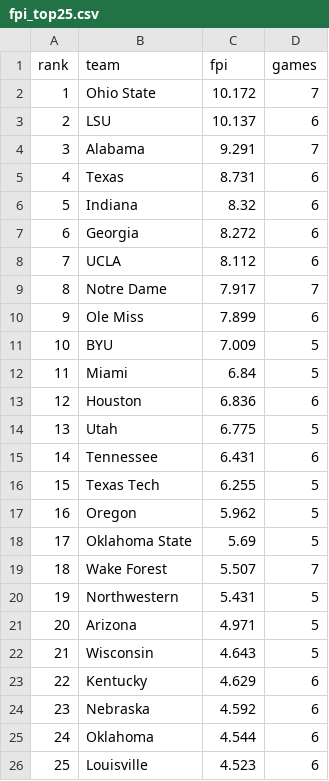
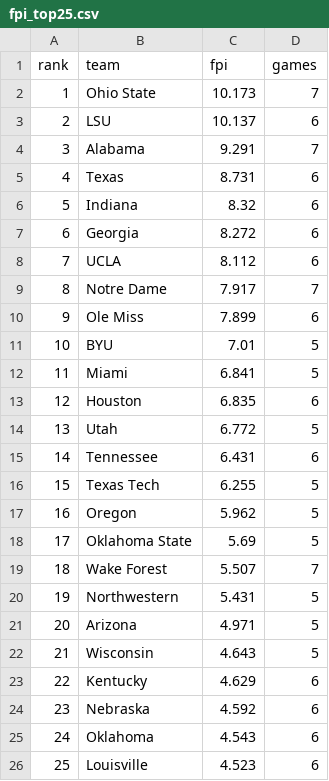
Before and after one commit to swisscheesed14-cfp/cfmp, a CSV file: data/reports/latest/fpi_top25.csv, drawn as a sheet.

```diff
--- a/data/reports/latest/fpi_top25.csv
+++ b/data/reports/latest/fpi_top25.csv
@@ -1,3 +1,3 @@
 rank,team,fpi,games
-1,Ohio State,10.172,7
+1,Ohio State,10.173,7
 2,LSU,10.137,6
@@ -10,6 +10,6 @@ rank,team,fpi,games
 9,Ole Miss,7.899,6
-10,BYU,7.009,5
-11,Miami,6.84,5
-12,Houston,6.836,6
-13,Utah,6.775,5
+10,BYU,7.01,5
+11,Miami,6.841,5
+12,Houston,6.835,6
+13,Utah,6.772,5
 14,Tennessee,6.431,6
@@ -24,3 +24,3 @@ rank,team,fpi,games
 23,Nebraska,4.592,6
-24,Oklahoma,4.544,6
+24,Oklahoma,4.543,6
 25,Louisville,4.523,6
```
Also changed, not shown: data/reports/2026-w07/Rankings.csv, data/reports/2026-w07/Top 25.csv, 1 other file.
